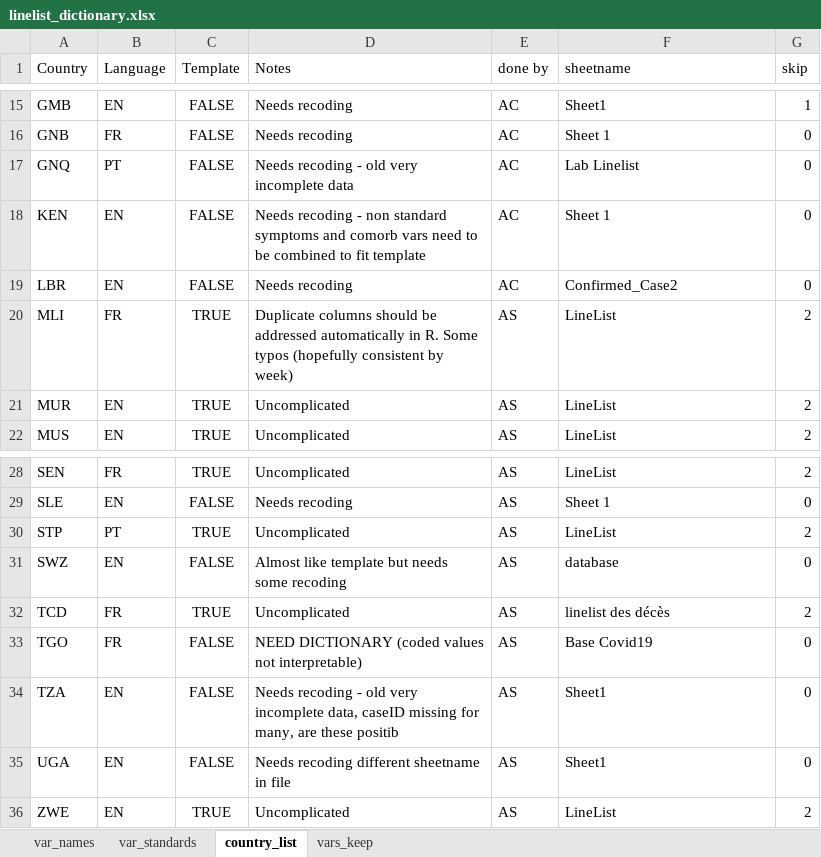
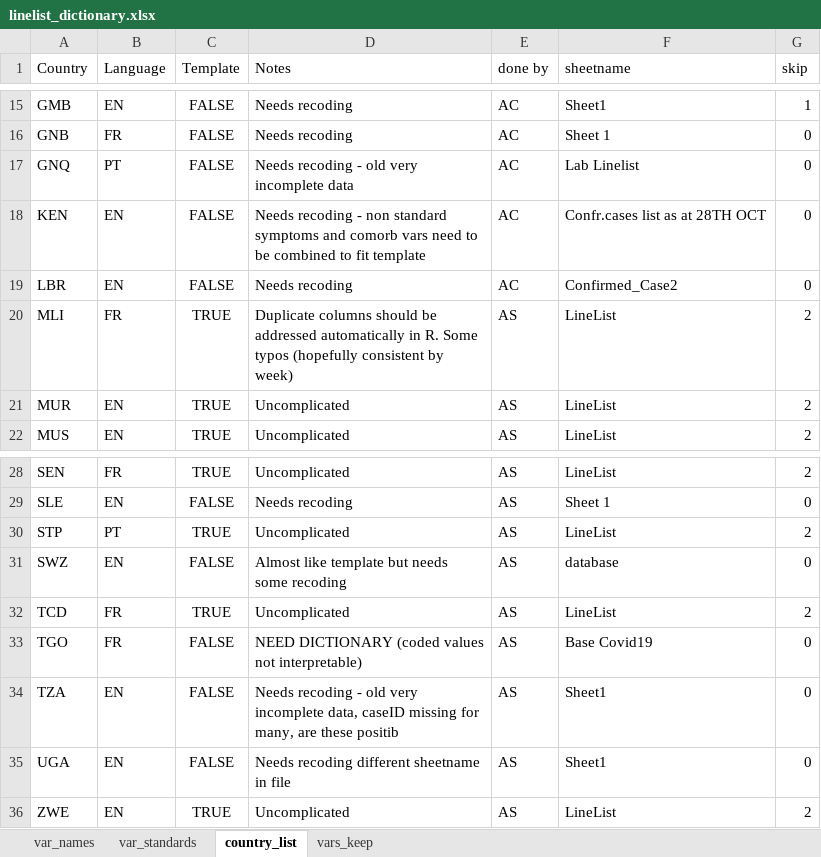
Before and after one commit to R4IDSR/covidmonitor, an Excel workbook: inst/extdata/linelist_dictionary.xlsx, sheet country_list, drawn as a sheet; only a part is shown, gaps mark what is left out; values as stored, in another font and other column widths than the file's, no borders; the diff names each change by its address in the sheet, - before the commit and + after, or states it on an @@ line.

```diff
--- a/inst/extdata/linelist_dictionary.xlsx (sheet country_list)
+++ b/inst/extdata/linelist_dictionary.xlsx (sheet country_list)
-F18 (sheetname): Sheet 1
+F18 (sheetname): Confr.cases list as at 28TH OCT
-F32 (sheetname): linelist des décès
+F32 (sheetname): LineList
```
Also changed, not shown: sheet var_names.
